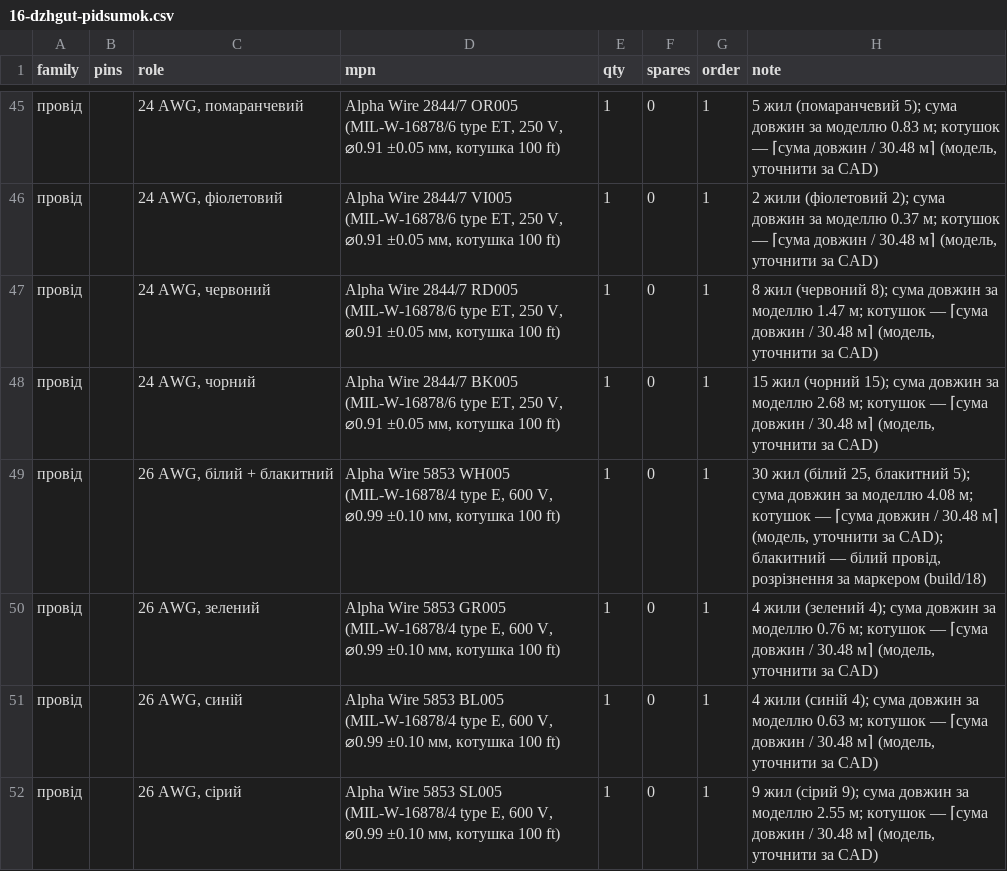
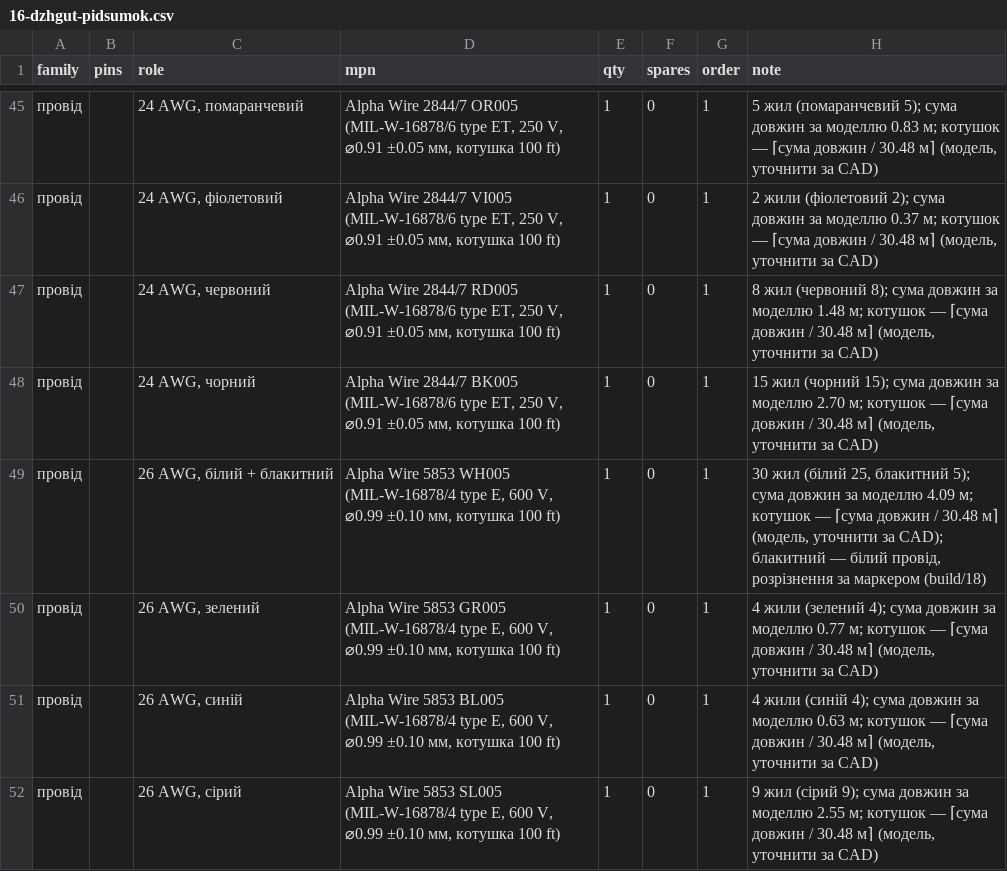
Before and after one commit to lizbeth307/lizbeth307, a CSV file: sat-receiver-audit/build/16-dzhgut-pidsumok.csv, drawn as a sheet; only a part is shown, gaps mark what is left out; the diff names each change by its address in the sheet, - before the commit and + after, or states it on an @@ line.

```diff
--- a/sat-receiver-audit/build/16-dzhgut-pidsumok.csv
+++ b/sat-receiver-audit/build/16-dzhgut-pidsumok.csv
-H47 (note): …за моделлю 1.47 м; котушок…
+H47 (note): …за моделлю 1.48 м; котушок…
-H48 (note): …за моделлю 2.68 м; котушок…
+H48 (note): …за моделлю 2.70 м; котушок…
-H49 (note): …за моделлю 4.08 м; котушок…
+H49 (note): …за моделлю 4.09 м; котушок…
-H50 (note): …за моделлю 0.76 м; котушок…
+H50 (note): …за моделлю 0.77 м; котушок…
```
Also changed, not shown: sat-receiver-audit/build/16-dzhgut.csv, 2 other files.
